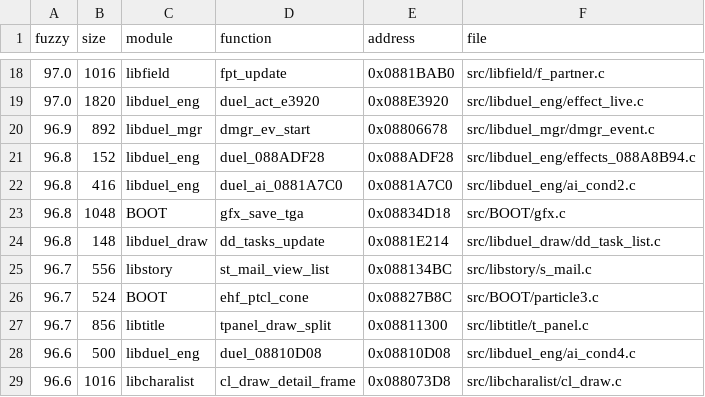
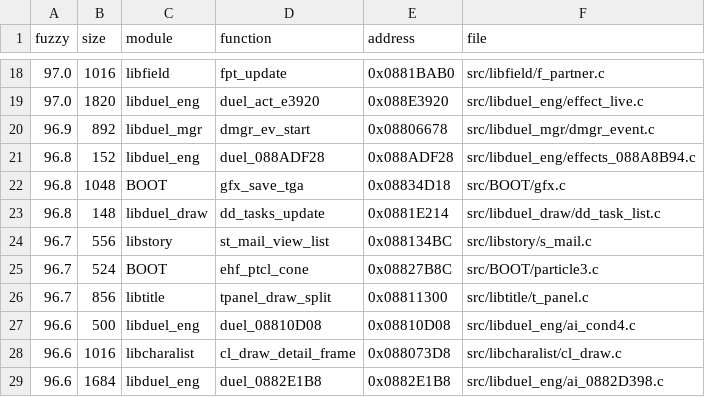
Before and after one commit to thiago-cipitelli/tagforce-decomp, a TSV file: docs/matching_queue.tsv, drawn as a sheet; only a part is shown, gaps mark what is left out; the shorter side is filled out with more unchanged rows.

Commit message:
duel_ai_0881A7C0 batendo: id, uid e n na função, id antes do uid

```diff
--- a/docs/matching_queue.tsv
+++ b/docs/matching_queue.tsv
@@ -21,3 +21,2 @@ fuzzy	size	module	function	address	file
 96.8	152	libduel_eng	duel_088ADF28	0x088ADF28	src/libduel_eng/effects_088A8B94.c
-96.8	416	libduel_eng	duel_ai_0881A7C0	0x0881A7C0	src/libduel_eng/ai_cond2.c
 96.8	1048	BOOT	gfx_save_tga	0x08834D18	src/BOOT/gfx.c
```
Also changed, not shown: 2 other files.
